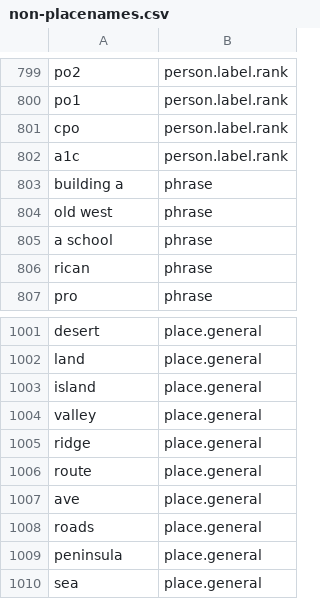
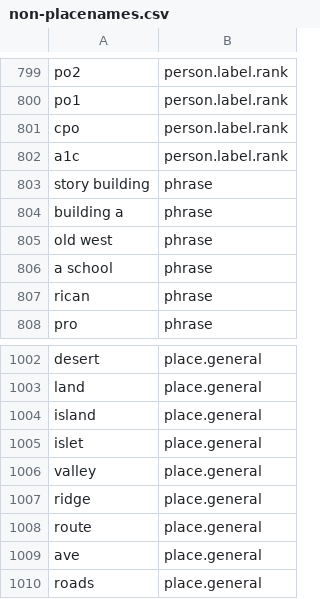
Before and after one commit to OpenSextant/Xponents, a CSV file: solr/gazetteer/conf/filters/non-placenames.csv, drawn as a sheet; only a part is shown, gaps mark what is left out; the shorter side is filled out with more unchanged rows.

Commit message:
random finds

```diff
--- a/solr/gazetteer/conf/filters/non-placenames.csv
+++ b/solr/gazetteer/conf/filters/non-placenames.csv
@@ -802,2 +802,3 @@ cpo,person.label.rank
 a1c,person.label.rank
+story building,phrase
 building a,phrase
@@ -1003,2 +1004,3 @@ land,place.general
 island,place.general
+islet,place.general
 valley,place.general
```
